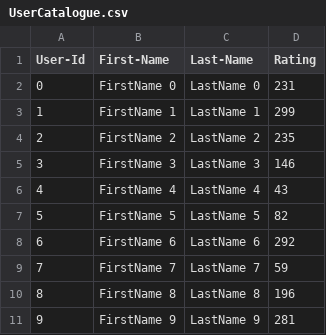
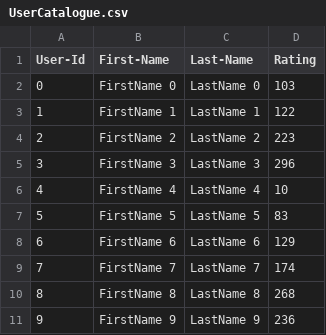
Before and after one commit to louis33217/Project, a CSV file: Lab 7.5/UserCatalogue.csv, drawn as a sheet.

```diff
--- a/Lab 7.5/UserCatalogue.csv
+++ b/Lab 7.5/UserCatalogue.csv
@@ -1,11 +1,11 @@
 User-Id,First-Name,Last-Name,Rating
-0,FirstName 0,LastName 0,231
-1,FirstName 1,LastName 1,299
-2,FirstName 2,LastName 2,235
-3,FirstName 3,LastName 3,146
-4,FirstName 4,LastName 4,43
-5,FirstName 5,LastName 5,82
-6,FirstName 6,LastName 6,292
-7,FirstName 7,LastName 7,59
-8,FirstName 8,LastName 8,196
-9,FirstName 9,LastName 9,281
+0,FirstName 0,LastName 0,103
+1,FirstName 1,LastName 1,122
+2,FirstName 2,LastName 2,223
+3,FirstName 3,LastName 3,296
+4,FirstName 4,LastName 4,10
+5,FirstName 5,LastName 5,83
+6,FirstName 6,LastName 6,129
+7,FirstName 7,LastName 7,174
+8,FirstName 8,LastName 8,268
+9,FirstName 9,LastName 9,236
```
Also changed, not shown: Lab 7.5/CommentData.csv, 1 other file.
